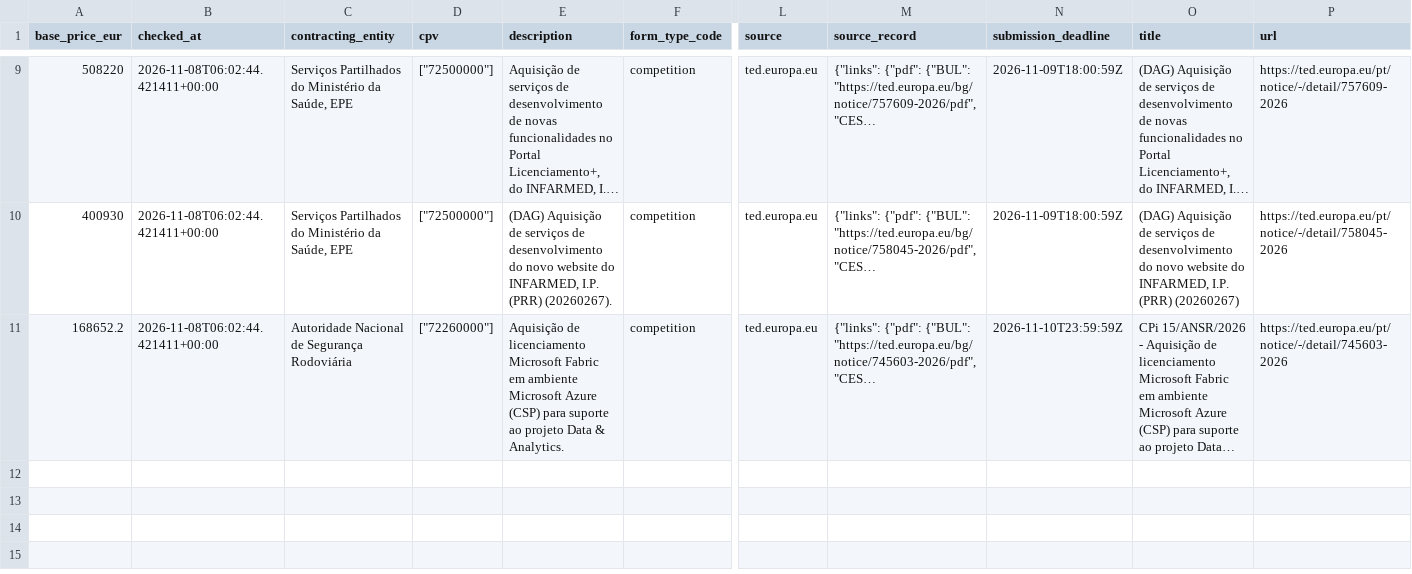
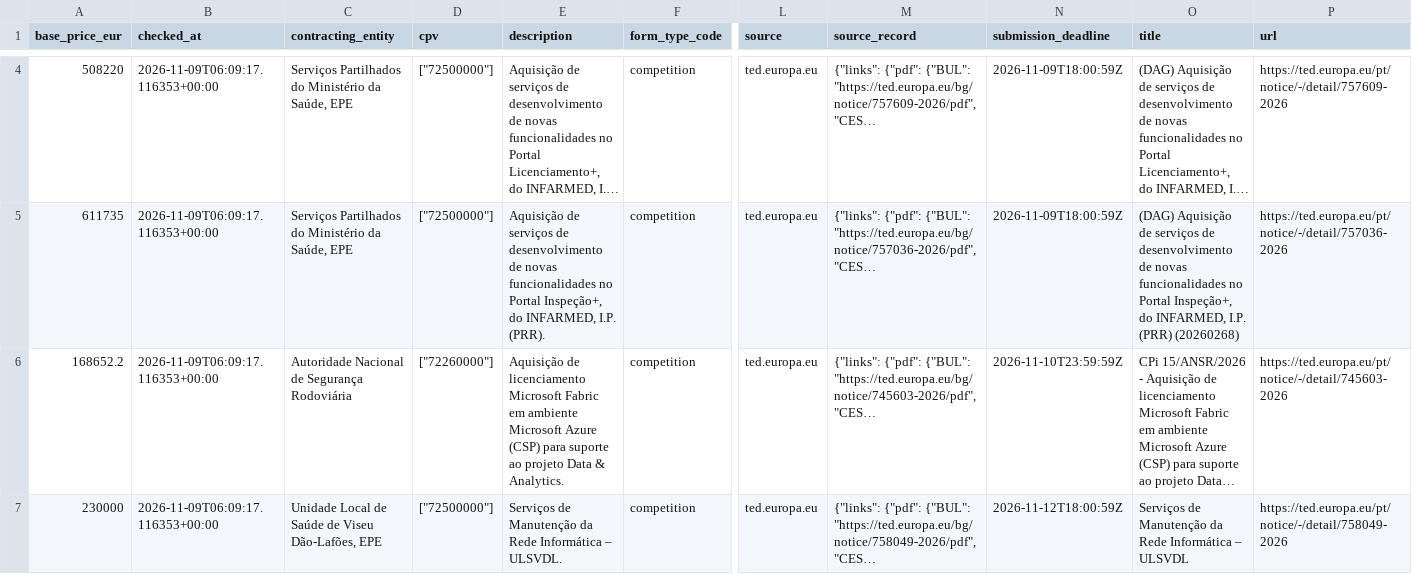
Before and after one commit to jsonifyco/public-datasets, a CSV file: datasets/it-tenders-pt-fc238e58914d/outputs/cebd25590c7c/it-tenders-pt-d565827789da/sample.csv, drawn as a sheet; only a part is shown, gaps mark what is left out; long unchanged cells end in …; addresses are those after the commit; rows hold the shown columns only; the diff covers the shown part only; the diff names each change by its address in the sheet, - before the commit and + after, or states it on an @@ line.

```diff
--- a/datasets/it-tenders-pt-fc238e58914d/outputs/cebd25590c7c/it-tenders-pt-d565827789da/sample.csv
+++ b/datasets/it-tenders-pt-fc238e58914d/outputs/cebd25590c7c/it-tenders-pt-d565827789da/sample.csv
-B4:B6 (checked_at): 2026-11-08T06:02:44.421411+00:00
+B4:B6 (checked_at): 2026-11-09T06:09:17.116353+00:00
-A5 (base_price_eur): 400930
+A5 (base_price_eur): 611735
-E5 (description): (DAG) Aquisição de serviços de desenvolvimento do novo website do INFARMED, I.P. (PRR) (20260267).
+E5 (description): Aquisição de serviços de desenvolvimento de novas funcionalidades no Portal Inspeção+, do INFARMED, I.P. (PRR).
-M5 (source_record): …{"pdf": {"BUL": "https://ted.europa.eu/bg/notice/758045-2026/pdf", "CES…
+M5 (source_record): …{"pdf": {"BUL": "https://ted.europa.eu/bg/notice/757036-2026/pdf", "CES…
-O5 (title): …de desenvolvimento do novo website do INFARMED, I.P. (PRR) (20260267)
+O5 (title): …de desenvolvimento de novas funcionalidades no Portal Inspeção+, do INFARMED, I.P. (PRR) (20260268)
-P5 (url): https://ted.europa.eu/pt/notice/-/detail/758045-2026
+P5 (url): https://ted.europa.eu/pt/notice/-/detail/757036-2026
+row 7: 230000 | 2026-11-09T06:09:17.116353+00:00 | Unidade Local de Saúde de Viseu Dão-Lafões, EPE | ["72500000"] | Serviços de Manutenção da Rede Informática – ULSVDL. | competition | ted.europa.eu | {"links": {"pdf": {"BUL": "https://ted.europa.eu/bg/notice/758049-2026/pdf", "CES… | 2026-11-12T18:00:59Z | Serviços de Manutenção da Rede Informática – ULSVDL | https://ted.europa.eu/pt/notice/-/detail/758049-2026
```
Also changed, not shown: 4 added rows, 5 removed rows and 7 edited cells elsewhere in this file, datasets/it-tenders-pt-fc238e58914d/outputs/cebd25590c7c/tenders-7e626c78fe5c/sample.csv, 3 other files.
